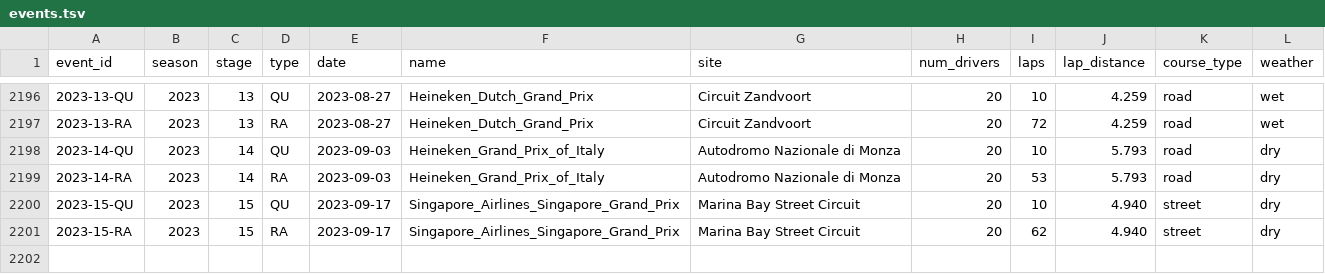
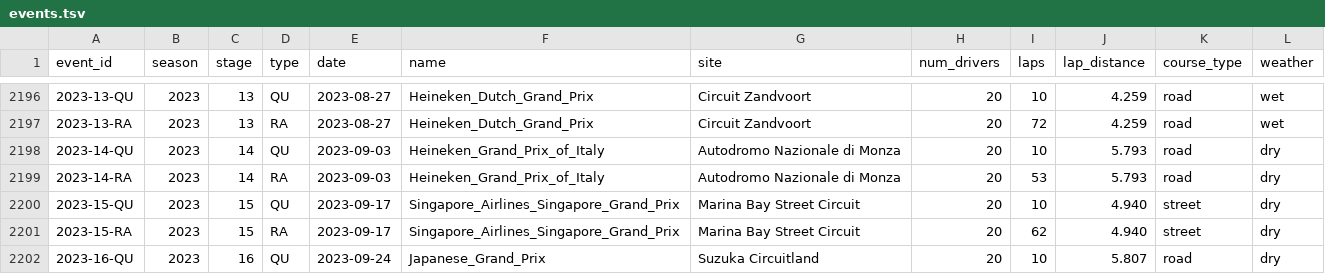
Before and after one commit to tfgjustin/formula-1, a TSV file: data/events.tsv, drawn as a sheet; only a part is shown, gaps mark what is left out; the diff names each change by its address in the sheet, - before the commit and + after, or states it on an @@ line.

Commit message:
Japanese GP qualifying results.

```diff
--- a/data/events.tsv
+++ b/data/events.tsv
+row 2202: 2023-16-QU | 2023 | 16 | QU | 2023-09-24 | Japanese_Grand_Prix | Suzuka Circuitland | 20 | 10 | 5.807 | road | dry
```
Also changed, not shown: data/future-events.tsv, 1 other file.
